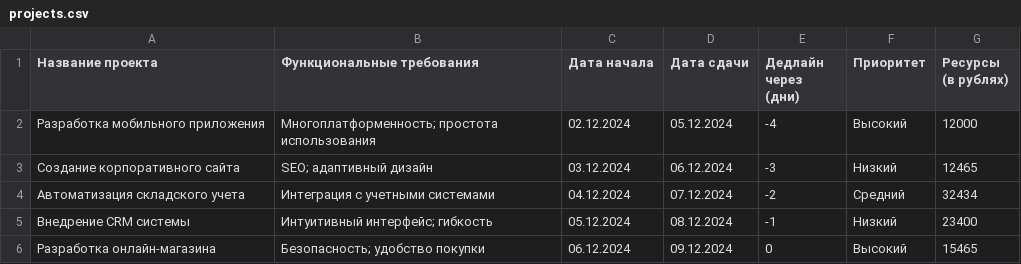
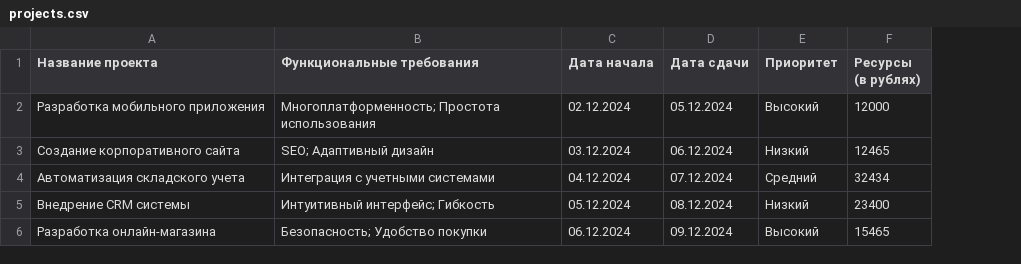
Before and after one commit to yeahbut47/My-datasets, a CSV file: projects.csv, drawn as a sheet; the diff names each change by its address in the sheet, - before the commit and + after, or states it on an @@ line.

Commit message:
Update projects.csv

```diff
--- a/projects.csv
+++ b/projects.csv
-column E (Дедлайн через (дни)), rows 2-6: -4 | -3 | -2 | -1 | 0
-B2 (Функциональные требования): Многоплатформенность; простота использования
+B2 (Функциональные требования): Многоплатформенность; Простота использования
-B3 (Функциональные требования): SEO; адаптивный дизайн
+B3 (Функциональные требования): SEO; Адаптивный дизайн
-B5 (Функциональные требования): Интуитивный интерфейс; гибкость
+B5 (Функциональные требования): Интуитивный интерфейс; Гибкость
-B6 (Функциональные требования): Безопасность; удобство покупки
+B6 (Функциональные требования): Безопасность; Удобство покупки
```
